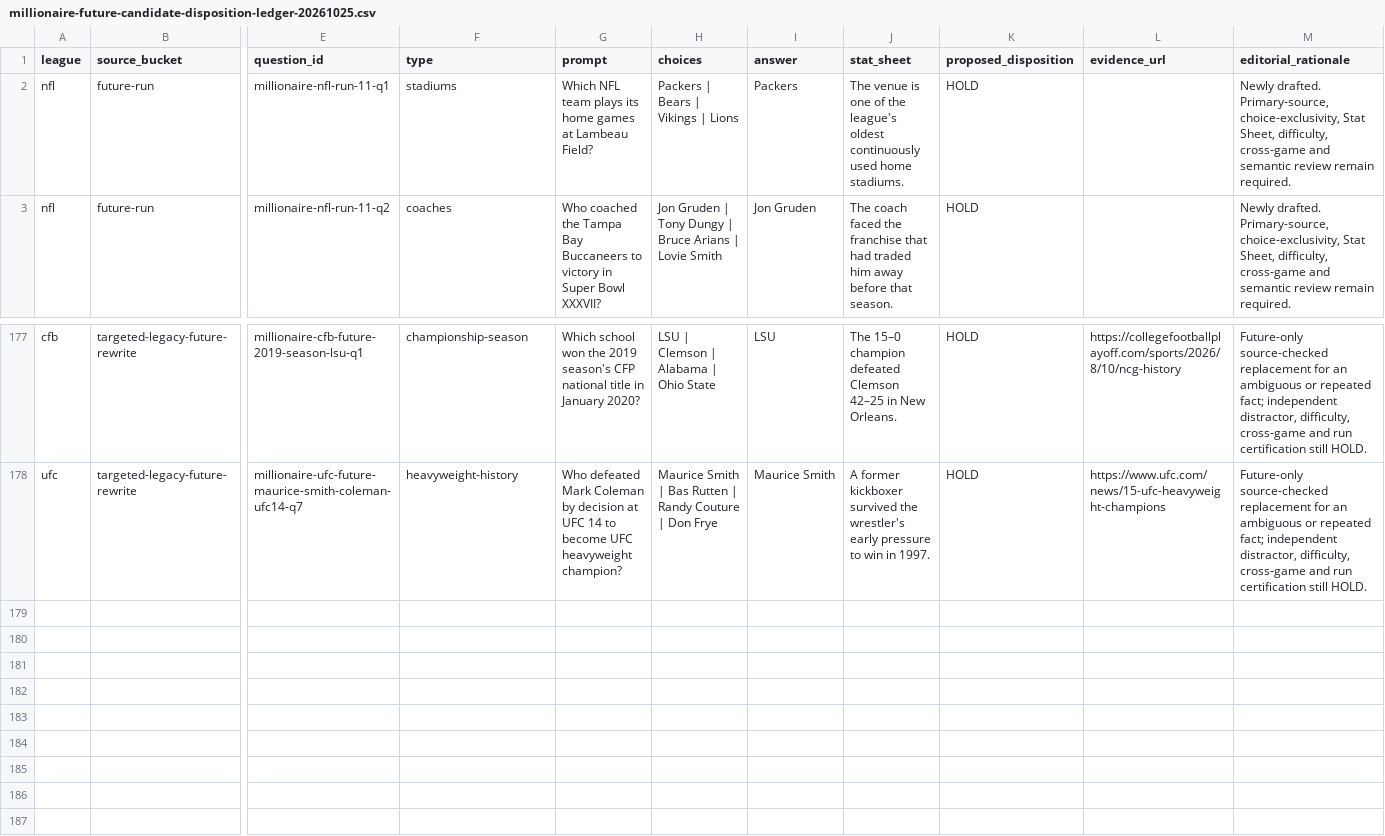
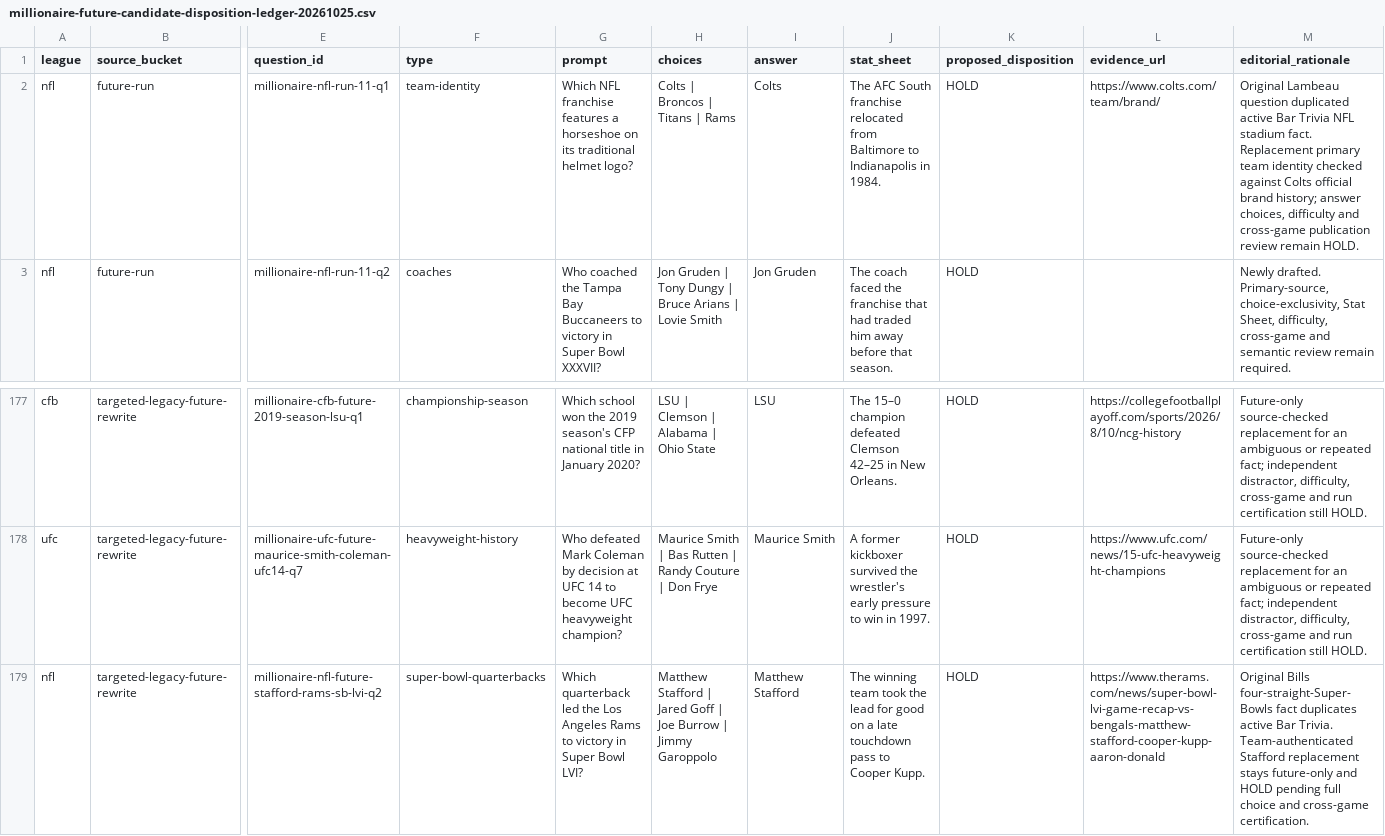
Before and after one commit to codyking0602/Octagon-HQ, a CSV file: docs/audits/millionaire-future-candidate-disposition-ledger-20261025.csv, drawn as a sheet; only a part is shown, gaps mark what is left out; rows hold the shown columns only; the diff names each change by its address in the sheet, - before the commit and + after, or states it on an @@ line.

Commit message:
docs(millionaire): record two future-only active-trivia collision fixes on HOLD

```diff
--- a/docs/audits/millionaire-future-candidate-disposition-ledger-20261025.csv
+++ b/docs/audits/millionaire-future-candidate-disposition-ledger-20261025.csv
-F2 (type): stadiums
+F2 (type): team-identity
-G2 (prompt): Which NFL team plays its home games at Lambeau Field?
+G2 (prompt): Which NFL franchise features a horseshoe on its traditional helmet logo?
-H2 (choices): Packers | Bears | Vikings | Lions
+H2 (choices): Colts | Broncos | Titans | Rams
-I2 (answer): Packers
+I2 (answer): Colts
-J2 (stat_sheet): The venue is one of the league's oldest continuously used home stadiums.
+J2 (stat_sheet): The AFC South franchise relocated from Baltimore to Indianapolis in 1984.
-L2 (evidence_url): (empty)
+L2 (evidence_url): https://www.colts.com/team/brand/
-M2 (editorial_rationale): Newly drafted. Primary-source, choice-exclusivity, Stat Sheet, difficulty, cross-game and semantic review remain required.
+M2 (editorial_rationale): Original Lambeau question duplicated active Bar Trivia NFL stadium fact. Replacement primary team identity checked against Colts official brand history; answer choices, difficulty and cross-game publication review remain HOLD.
+row 179: nfl | targeted-legacy-future-rewrite | millionaire-nfl-future-stafford-rams-sb-lvi-q2 | super-bowl-quarterbacks | Which quarterback led the Los Angeles Rams to victory in Super Bowl LVI? | Matthew Stafford | Jared Goff | Joe Burrow | Jimmy Garoppolo | Matthew Stafford | The winning team took the lead for good on a late touchdown pass to Cooper Kupp. | HOLD | https://www.therams.com/news/super-bowl-lvi-game-recap-vs-bengals-matthew-stafford-cooper-kupp-aaron-donald | Original Bills four-straight-Super-Bowls fact duplicates active Bar Trivia. Team-authenticated Stafford replacement stays future-only and HOLD pending full choice and cross-game certification.
```
